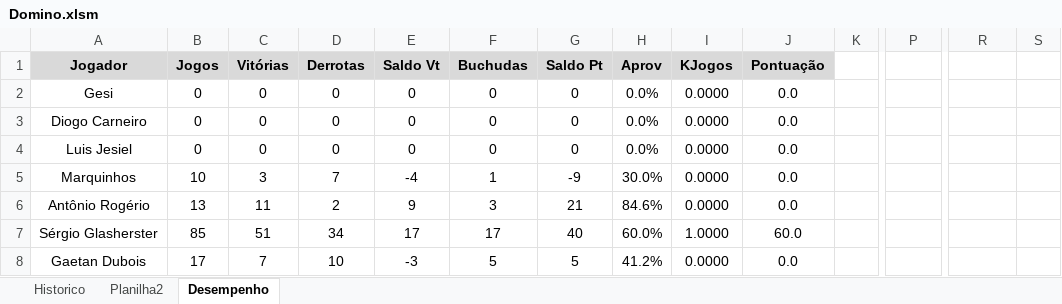
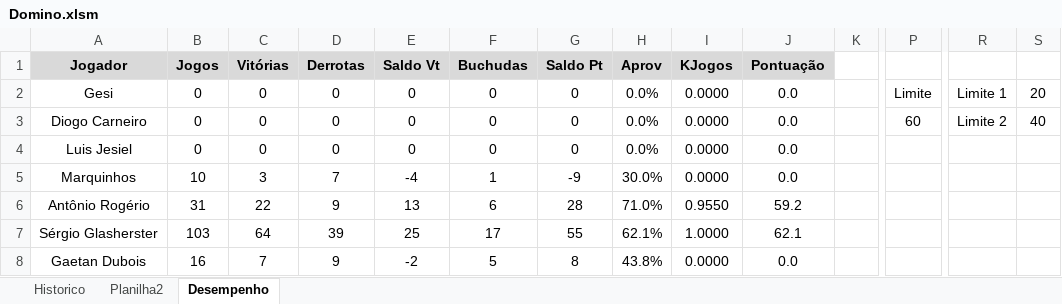
Before and after one commit to theoadepaula/domino, an Excel workbook: src/Domino.xlsm, sheet Desempenho, drawn as a sheet; only a part is shown, gaps mark what is left out; values as stored, in another font and other column widths than the file's, no borders; charts and pictures and conditional formats and table styles not drawn; the diff covers the shown part only; the diff names each change by its address in the sheet, - before the commit and + after, or states it on an @@ line.

```diff
--- a/src/Domino.xlsm (sheet Desempenho)
+++ b/src/Domino.xlsm (sheet Desempenho)
-P2: (empty)
+P2: Limite
-R2: (empty)
+R2: Limite 1
-S2: (empty)
+S2: 20
-P3: (empty)
+P3: 60
-R3: (empty)
+R3: Limite 2
-S3: (empty)
+S3: 40
-B6 (Jogos): 13
+B6 (Jogos): 31
-C6 (Vitórias): 11
+C6 (Vitórias): 22
-D6 (Derrotas): 2
+D6 (Derrotas): 9
-E6 (Saldo Vt): 9
+E6 (Saldo Vt): 13
-F6 (Buchudas): 3
+F6 (Buchudas): 6
-G6 (Saldo Pt): 21
+G6 (Saldo Pt): 28
-H6 (Aprov): 84.6%
+H6 (Aprov): 71.0%
-I6 (KJogos): 0.0000
+I6 (KJogos): 0.9550
-J6 (Pontuação): 0.0
+J6 (Pontuação): 59.2
-B7 (Jogos): 85
+B7 (Jogos): 103
-C7 (Vitórias): 51
+C7 (Vitórias): 64
-D7 (Derrotas): 34
+D7 (Derrotas): 39
-E7 (Saldo Vt): 17
+E7 (Saldo Vt): 25
-G7 (Saldo Pt): 40
+G7 (Saldo Pt): 55
-H7 (Aprov): 60.0%
+H7 (Aprov): 62.1%
-J7 (Pontuação): 60.0
+J7 (Pontuação): 62.1
-B8 (Jogos): 17
+B8 (Jogos): 16
-D8 (Derrotas): 10
+D8 (Derrotas): 9
-E8 (Saldo Vt): -3
+E8 (Saldo Vt): -2
-G8 (Saldo Pt): 5
+G8 (Saldo Pt): 8
-H8 (Aprov): 41.2%
+H8 (Aprov): 43.8%
```
Also changed, not shown: 41 edited cells elsewhere in this sheet, sheet Historico, formulas that keep their value.
